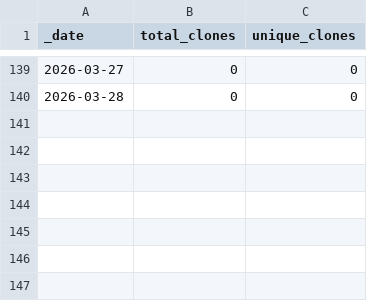
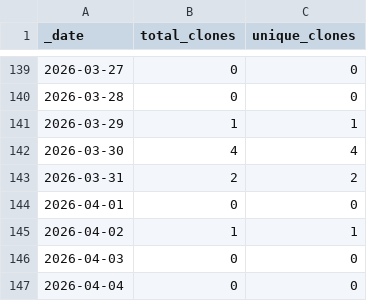
Before and after one commit to destination-earth/DestinE_ESA_DUA, a CSV file: traffic/clones.csv, drawn as a sheet; only a part is shown, gaps mark what is left out.

Commit message:
GitHub traffic

```diff
--- a/traffic/clones.csv
+++ b/traffic/clones.csv
@@ -140 +140,8 @@ _date,total_clones,unique_clones
 2026-03-28,0,0
+2026-03-29,1,1
+2026-03-30,4,4
+2026-03-31,2,2
+2026-04-01,0,0
+2026-04-02,1,1
+2026-04-03,0,0
+2026-04-04,0,0
```
Also changed, not shown: traffic/views.csv, 1 other file.
